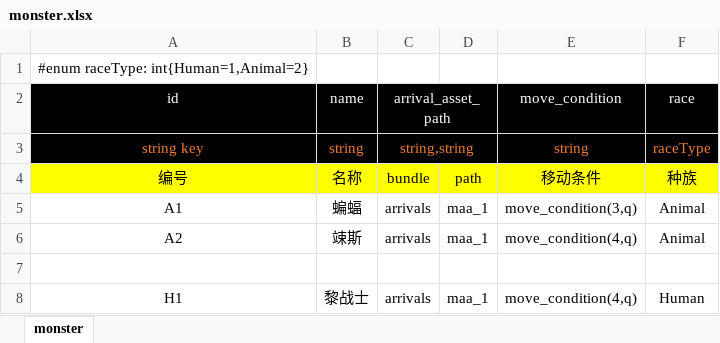
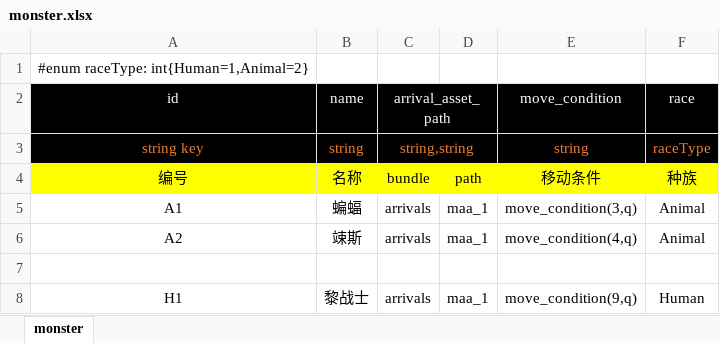
Before and after one commit to apollyonGIT/Alfa, an Excel workbook: Assets/Tables/monster.xlsx, sheet monster, drawn as a sheet; values as stored, in another font and other column widths than the file's, no borders; the diff names each change by its address in the sheet, - before the commit and + after, or states it on an @@ line.

```diff
--- a/Assets/Tables/monster.xlsx (sheet monster)
+++ b/Assets/Tables/monster.xlsx (sheet monster)
-E8 (move_condition): move_condition(4,q)
+E8 (move_condition): move_condition(9,q)
```
Also changed, not shown: 4 other files.
